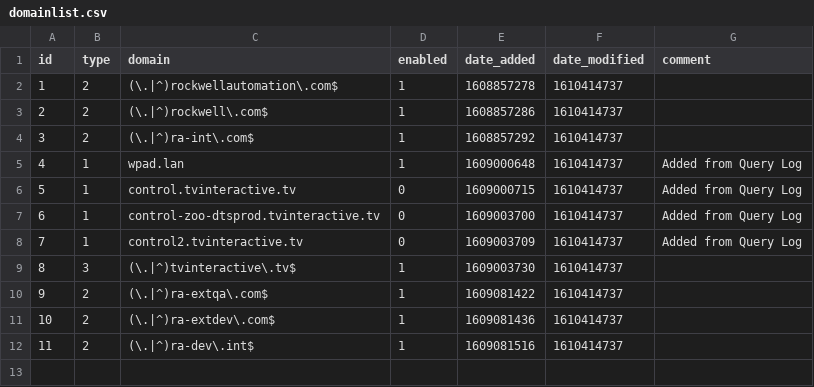
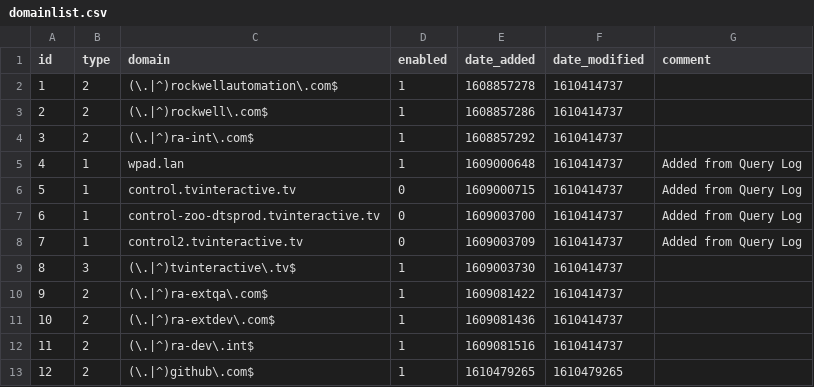
Before and after one commit to noelhx/my-pihole-lists, a CSV file: domainlist.csv, drawn as a sheet.

Commit message:
Updated January 12, 2021  1:55PM

```diff
--- a/domainlist.csv
+++ b/domainlist.csv
@@ -12 +12,2 @@ id,type,domain,enabled,date_added,date_modified,comment
 11,2,(\.|^)ra-dev\.int$,1,1609081516,1610414737,
+12,2,(\.|^)github\.com$,1,1610479265,1610479265,
```
